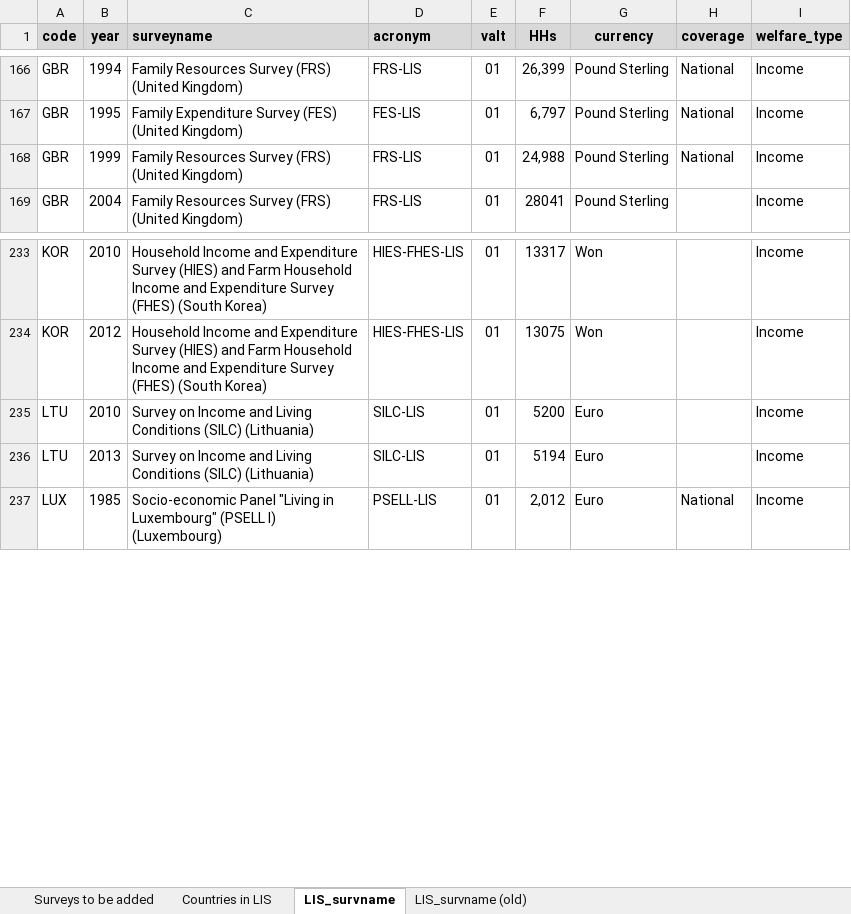
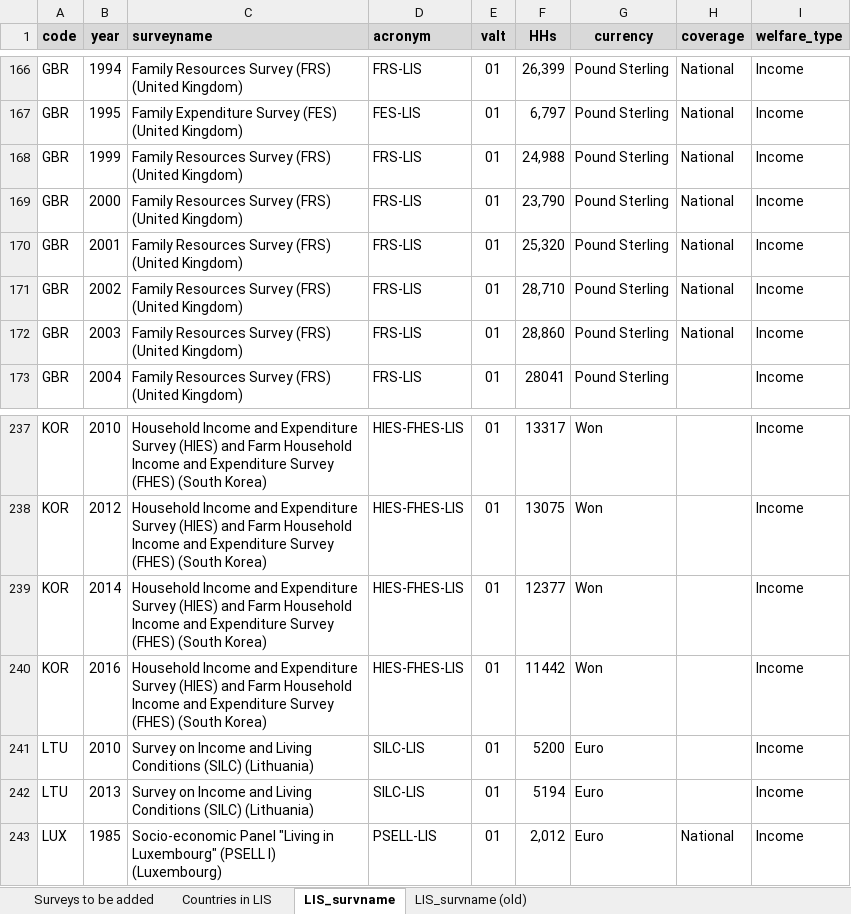
Before and after one commit to GPID-WB/LIS_data, an Excel workbook: 02.data/_aux/LIS datasets.xlsx, sheet LIS_survname, drawn as a sheet; only a part is shown, gaps mark what is left out; values as stored, in another font and other column widths than the file's, no borders; the diff names each change by its address in the sheet, - before the commit and + after, or states it on an @@ line.

Commit message:
Added metadata on KOR12-14 & GBR00-03

```diff
--- a/02.data/_aux/LIS datasets.xlsx (sheet LIS_survname)
+++ b/02.data/_aux/LIS datasets.xlsx (sheet LIS_survname)
+row 169: GBR | 2000 | Family Resources Survey (FRS) (United Kingdom) | FRS-LIS | 01 | 23,790 | Pound Sterling | National | Income
+row 170: GBR | 2001 | Family Resources Survey (FRS) (United Kingdom) | FRS-LIS | 01 | 25,320 | Pound Sterling | National | Income
+row 171: GBR | 2002 | Family Resources Survey (FRS) (United Kingdom) | FRS-LIS | 01 | 28,710 | Pound Sterling | National | Income
+row 172: GBR | 2003 | Family Resources Survey (FRS) (United Kingdom) | FRS-LIS | 01 | 28,860 | Pound Sterling | National | Income
+row 239: KOR | 2014 | Household Income and Expenditure Survey (HIES) and Farm Household Income and Expenditure Survey (FHES) (South Korea) | HIES-FHES-LIS | 01 | 12377 | Won |  | Income
+row 240: KOR | 2016 | Household Income and Expenditure Survey (HIES) and Farm Household Income and Expenditure Survey (FHES) (South Korea) | HIES-FHES-LIS | 01 | 11442 | Won |  | Income
```
